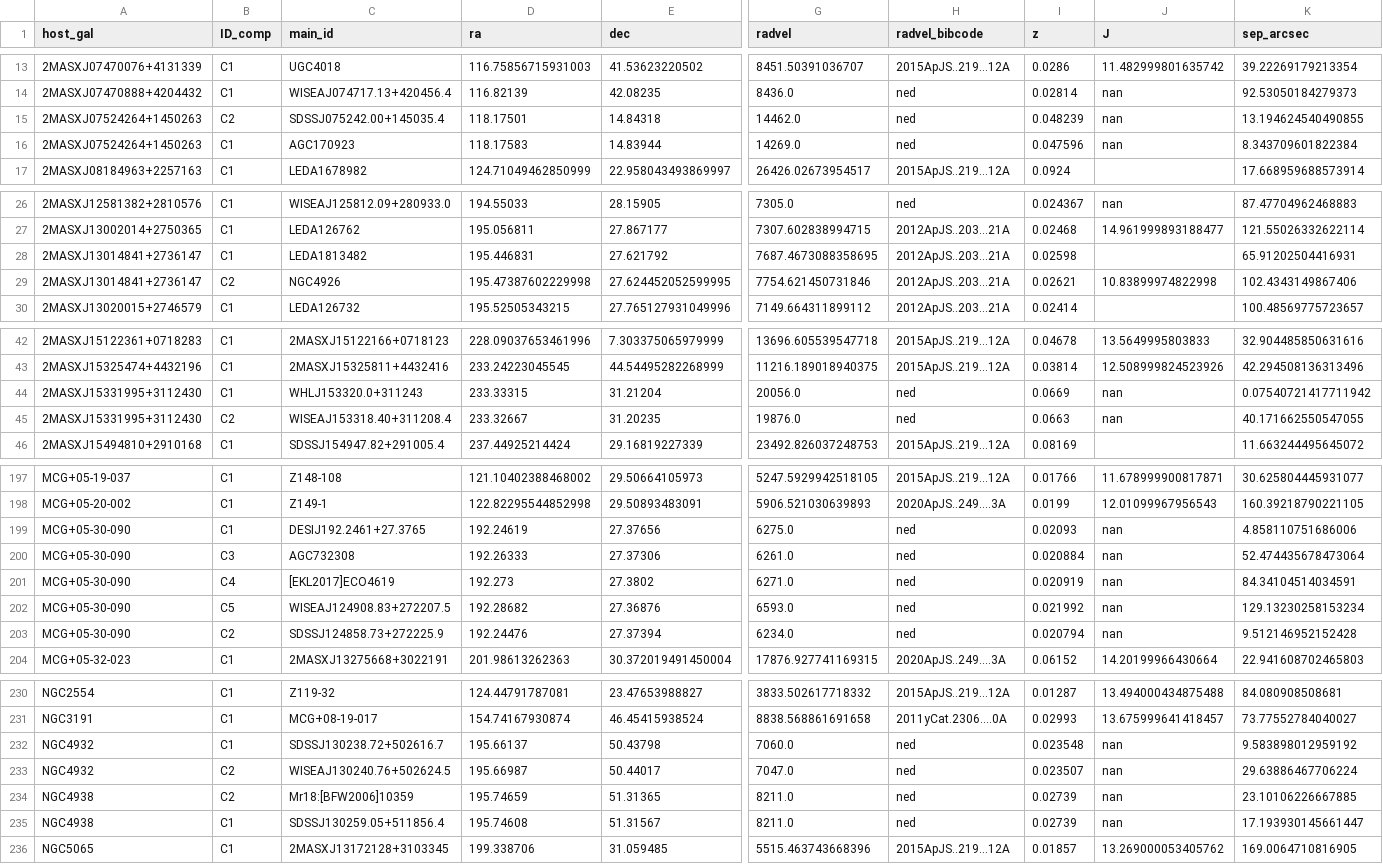
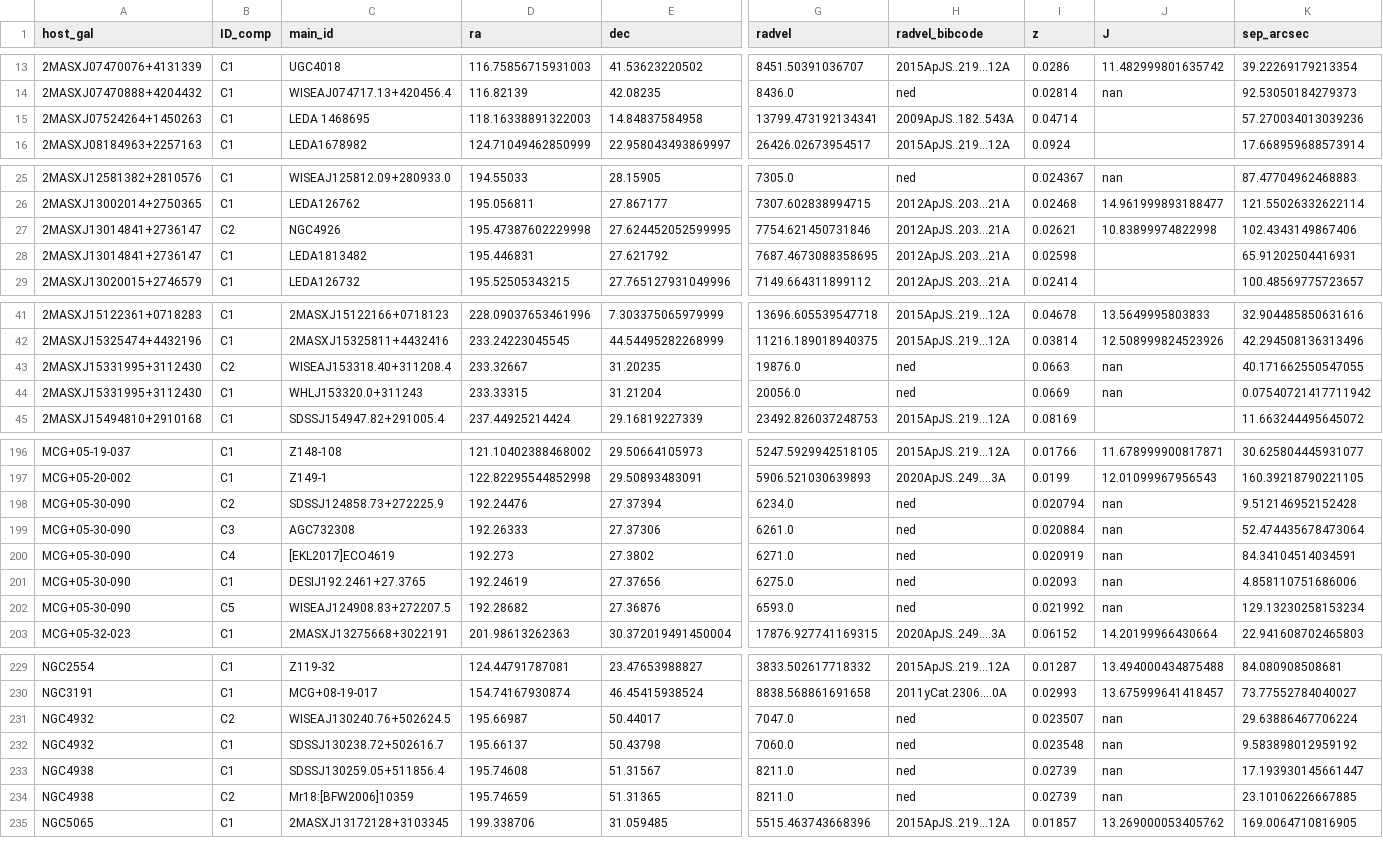
Before and after one commit to joseaherj/tully-fisher-pairs, a CSV file: table_companions_merged_final.csv, drawn as a sheet; only a part is shown, gaps mark what is left out; removed rows and columns are numbered as before the commit, all else as after; rows hold the shown columns only; the diff covers the shown part only; the diff names each change by its address in the sheet, - before the commit and + after, or states it on an @@ line.

Commit message:
Updated the table

```diff
--- a/table_companions_merged_final.csv
+++ b/table_companions_merged_final.csv
-B15 (ID_comp): C2
+B15 (ID_comp): C1
-C15 (main_id): SDSSJ075242.00+145035.4
+C15 (main_id): LEDA 1468695
-D15 (ra): 118.17501
+D15 (ra): 118.16338891322003
-E15 (dec): 14.84318
+E15 (dec): 14.84837584958
-G15 (radvel): 14462.0
+G15 (radvel): 13799.473192134341
-H15 (radvel_bibcode): ned
+H15 (radvel_bibcode): 2009ApJS..182..543A
-I15 (z): 0.048239
+I15 (z): 0.04714
-J15 (J): nan
+J15 (J): (empty)
-K15 (sep_arcsec): 13.194624540490855
+K15 (sep_arcsec): 57.270034013039236
-row 16: 2MASXJ07524264+1450263 | C1 | AGC170923 | 118.17583 | 14.83944 | 14269.0 | ned | 0.047596 | nan | 8.343709601822384
@@ row 29 moved to row 27: 2MASXJ13014841+2736147 @@
@@ row 45 moved to row 43: 2MASXJ15331995+3112430 @@
@@ row 203 moved to row 198: MCG+05-30-090 @@
@@ row 199 moved to row 201: MCG+05-30-090 @@
@@ row 233 moved to row 231: NGC4932 @@
@@ row 235 moved to row 233: NGC4938 @@
```
Also changed, not shown: 1 moved row and 1 edited cell elsewhere in this file.
